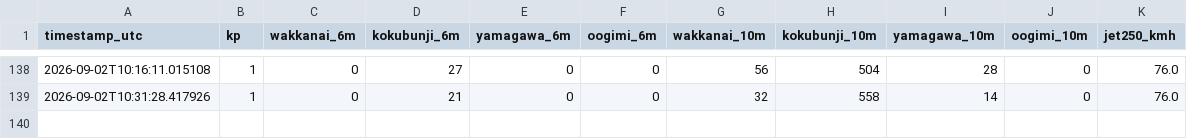
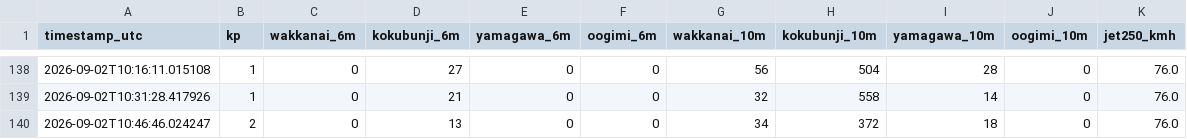
Before and after one commit to momoneko-art/es-forecast, a CSV file: history.csv, drawn as a sheet; only a part is shown, gaps mark what is left out.

Commit message:
Update history.csv (local agent) [skip ci]

```diff
--- a/history.csv
+++ b/history.csv
@@ -139 +139,2 @@ timestamp_utc,kp,wakkanai_6m,kokubunji_6m,yamagawa_6m,oogimi_6m,wakkanai_10m,kok
 2026-09-02T10:31:28.417926,1,0,21,0,0,32,558,14,0,76.0
+2026-09-02T10:46:46.024247,2,0,13,0,0,34,372,18,0,76.0
```
